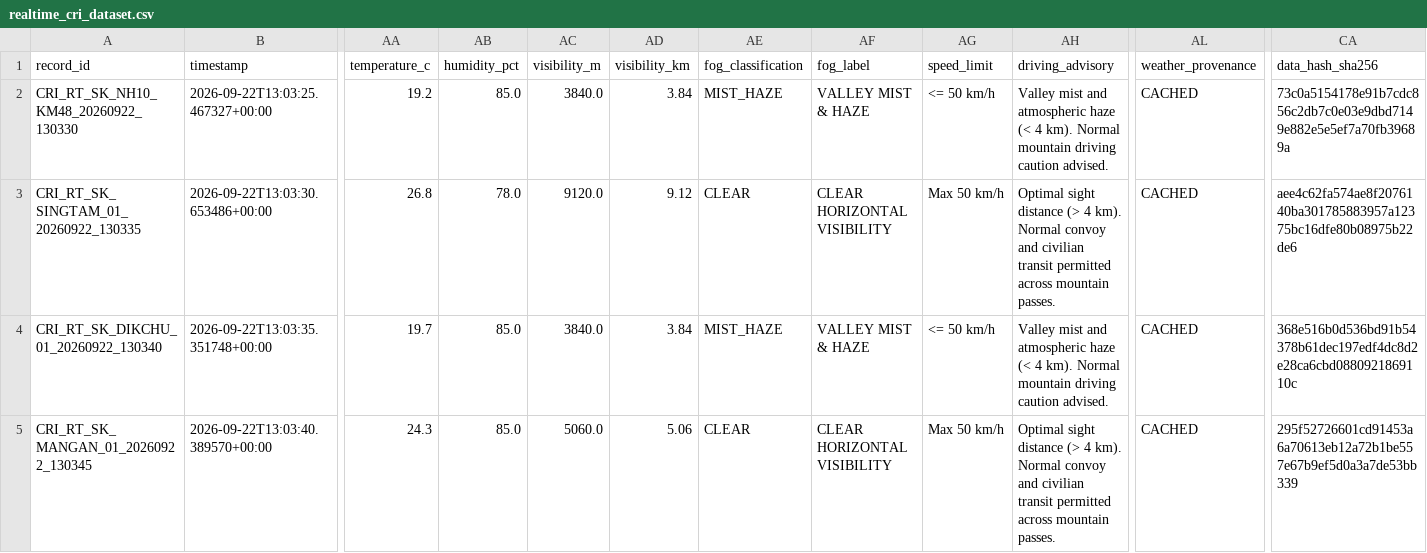
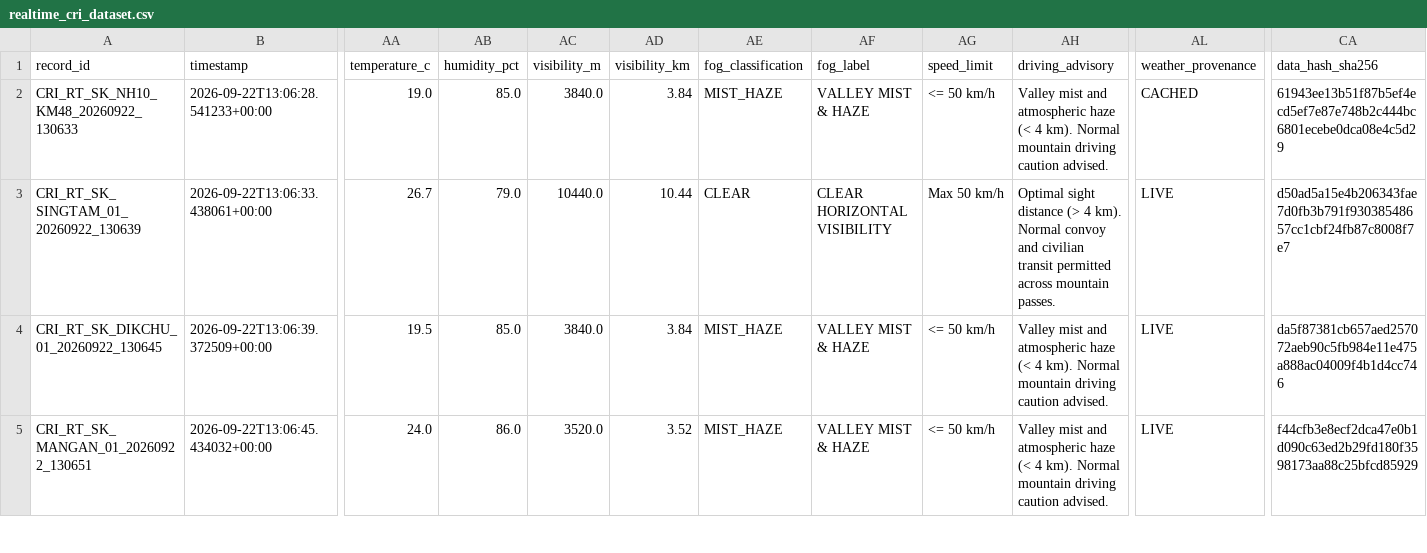
Before and after one commit to dimpu-sashank2008/parvatnetra, a CSV file: data/realtime/realtime_cri_dataset.csv, drawn as a sheet; only a part is shown, gaps mark what is left out; the diff covers the shown part only; the diff names each change by its address in the sheet, - before the commit and + after, or states it on an @@ line.

Commit message:
feat: Phase 14 CV crack triage, DBSCAN clustering, and live Chrome DevTools screenshots

```diff
--- a/data/realtime/realtime_cri_dataset.csv
+++ b/data/realtime/realtime_cri_dataset.csv
-A2 (record_id): CRI_RT_SK_NH10_KM48_20260922_130330
+A2 (record_id): CRI_RT_SK_NH10_KM48_20260922_130633
-B2 (timestamp): 2026-09-22T13:03:25.467327+00:00
+B2 (timestamp): 2026-09-22T13:06:28.541233+00:00
-AA2 (temperature_c): 19.2
+AA2 (temperature_c): 19.0
-CA2 (data_hash_sha256): 73c0a5154178e91b7cdc856c2db7c0e03e9dbd7149e882e5e5ef7a70fb39689a
+CA2 (data_hash_sha256): 61943ee13b51f87b5ef4ecd5ef7e87e748b2c444bc6801ecebe0dca08e4c5d29
-A3 (record_id): CRI_RT_SK_SINGTAM_01_20260922_130335
+A3 (record_id): CRI_RT_SK_SINGTAM_01_20260922_130639
-B3 (timestamp): 2026-09-22T13:03:30.653486+00:00
+B3 (timestamp): 2026-09-22T13:06:33.438061+00:00
-AA3 (temperature_c): 26.8
+AA3 (temperature_c): 26.7
-AB3 (humidity_pct): 78.0
+AB3 (humidity_pct): 79.0
-AC3 (visibility_m): 9120.0
+AC3 (visibility_m): 10440.0
-AD3 (visibility_km): 9.12
+AD3 (visibility_km): 10.44
-AL3:AL5 (weather_provenance): CACHED
+AL3:AL5 (weather_provenance): LIVE
-CA3 (data_hash_sha256): aee4c62fa574ae8f2076140ba301785883957a12375bc16dfe80b08975b22de6
+CA3 (data_hash_sha256): d50ad5a15e4b206343fae7d0fb3b791f93038548657cc1cbf24fb87c8008f7e7
-A4 (record_id): CRI_RT_SK_DIKCHU_01_20260922_130340
+A4 (record_id): CRI_RT_SK_DIKCHU_01_20260922_130645
-B4 (timestamp): 2026-09-22T13:03:35.351748+00:00
+B4 (timestamp): 2026-09-22T13:06:39.372509+00:00
-AA4 (temperature_c): 19.7
+AA4 (temperature_c): 19.5
-CA4 (data_hash_sha256): 368e516b0d536bd91b54378b61dec197edf4dc8d2e28ca6cbd0880921869110c
+CA4 (data_hash_sha256): da5f87381cb657aed257072aeb90c5fb984e11e475a888ac04009f4b1d4cc746
-A5 (record_id): CRI_RT_SK_MANGAN_01_20260922_130345
+A5 (record_id): CRI_RT_SK_MANGAN_01_20260922_130651
-B5 (timestamp): 2026-09-22T13:03:40.389570+00:00
+B5 (timestamp): 2026-09-22T13:06:45.434032+00:00
-AA5 (temperature_c): 24.3
+AA5 (temperature_c): 24.0
-AB5 (humidity_pct): 85.0
+AB5 (humidity_pct): 86.0
-AC5 (visibility_m): 5060.0
+AC5 (visibility_m): 3520.0
-AD5 (visibility_km): 5.06
+AD5 (visibility_km): 3.52
-AE5 (fog_classification): CLEAR
+AE5 (fog_classification): MIST_HAZE
-AF5 (fog_label): CLEAR HORIZONTAL VISIBILITY
+AF5 (fog_label): VALLEY MIST & HAZE
-AG5 (speed_limit): Max 50 km/h
+AG5 (speed_limit): <= 50 km/h
-AH5 (driving_advisory): Optimal sight distance (> 4 km). Normal convoy and civilian transit permitted across mountain passes.
+AH5 (driving_advisory): Valley mist and atmospheric haze (< 4 km). Normal mountain driving caution advised.
-CA5 (data_hash_sha256): 295f52726601cd91453a6a70613eb12a72b1be557e67b9ef5d0a3a7de53bb339
+CA5 (data_hash_sha256): f44cfb3e8ecf2dca47e0b1d090c63ed2b29fd180f3598173aa88c25bfcd85929
```
Also changed, not shown: 137 edited cells elsewhere in this file, 4 other files.
